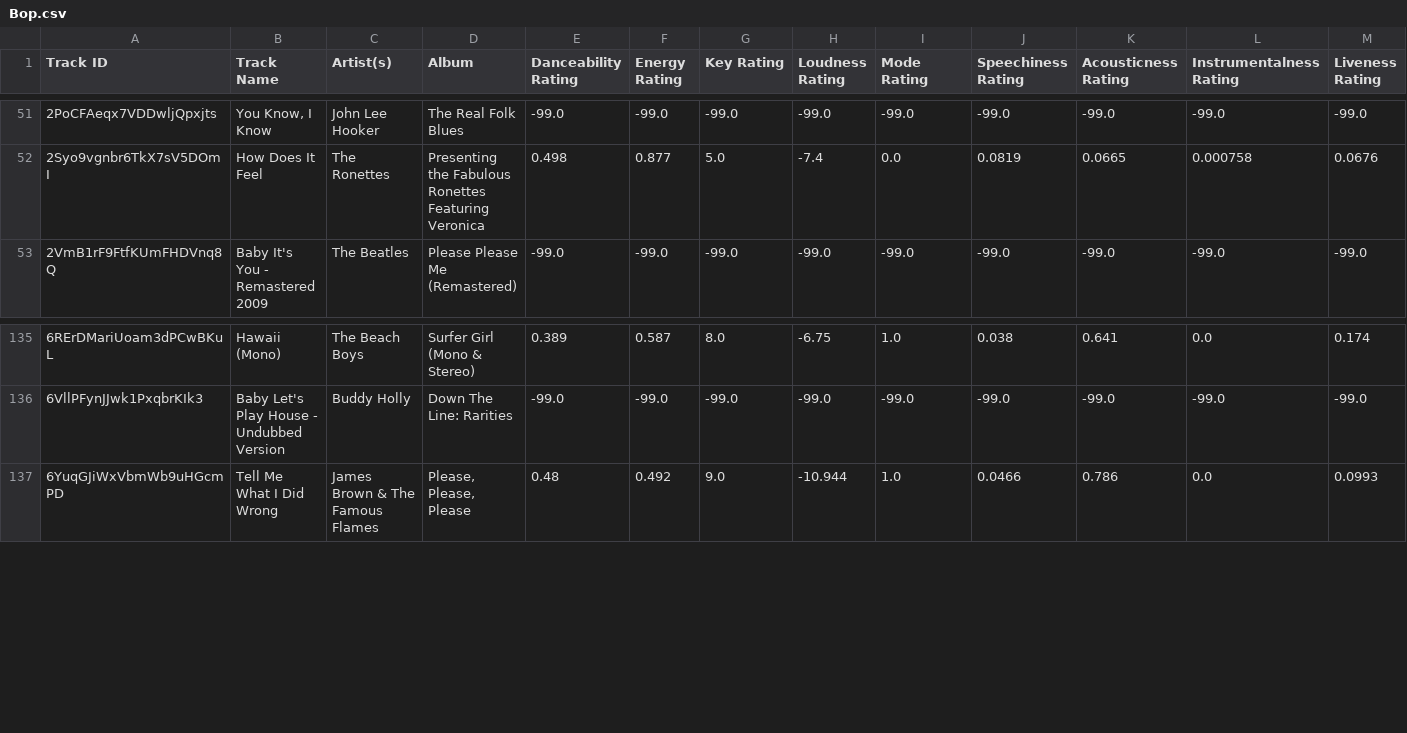
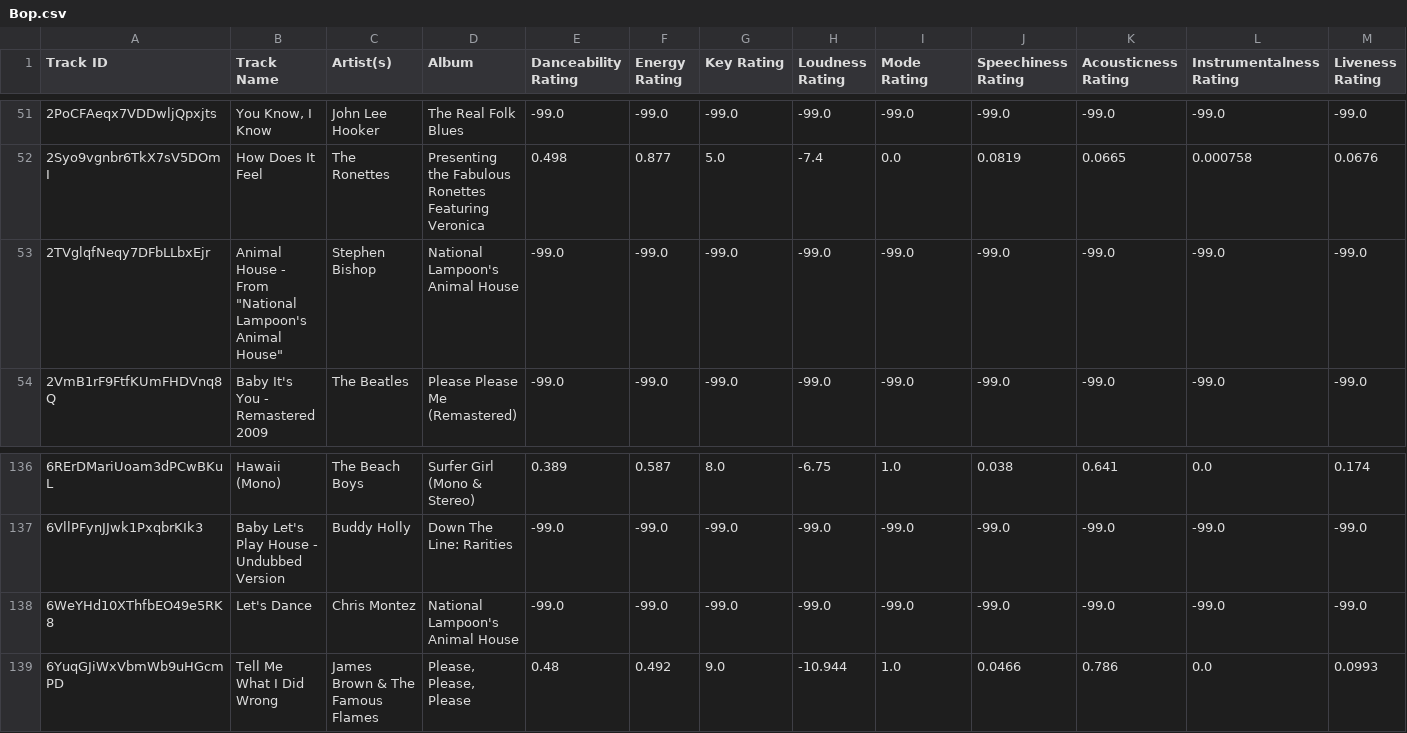
Before and after one commit to seamusmcn/seamusmcn.github.io, a CSV file: S_playlists/Bop.csv, drawn as a sheet; only a part is shown, gaps mark what is left out; rows hold the shown columns only; the diff names each change by its address in the sheet, - before the commit and + after, or states it on an @@ line.

```diff
--- a/S_playlists/Bop.csv
+++ b/S_playlists/Bop.csv
+row 53: 2TVglqfNeqy7DFbLLbxEjr | Animal House - From "National Lampoon's Animal House" | Stephen Bishop | National Lampoon's Animal House | -99.0 | -99.0 | -99.0 | -99.0 | -99.0 | -99.0 | -99.0 | -99.0 | -99.0
+row 138: 6WeYHd10XThfbEO49e5RK8 | Let's Dance | Chris Montez | National Lampoon's Animal House | -99.0 | -99.0 | -99.0 | -99.0 | -99.0 | -99.0 | -99.0 | -99.0 | -99.0
```
Also changed, not shown: S_playlists/Fall fell fr.csv, S_playlists/Giddeyup.csv, 2 other files.
